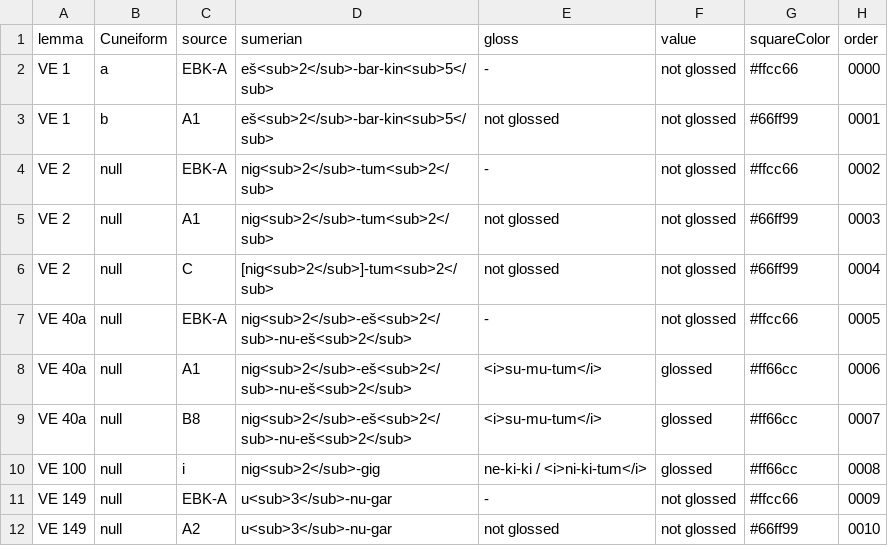
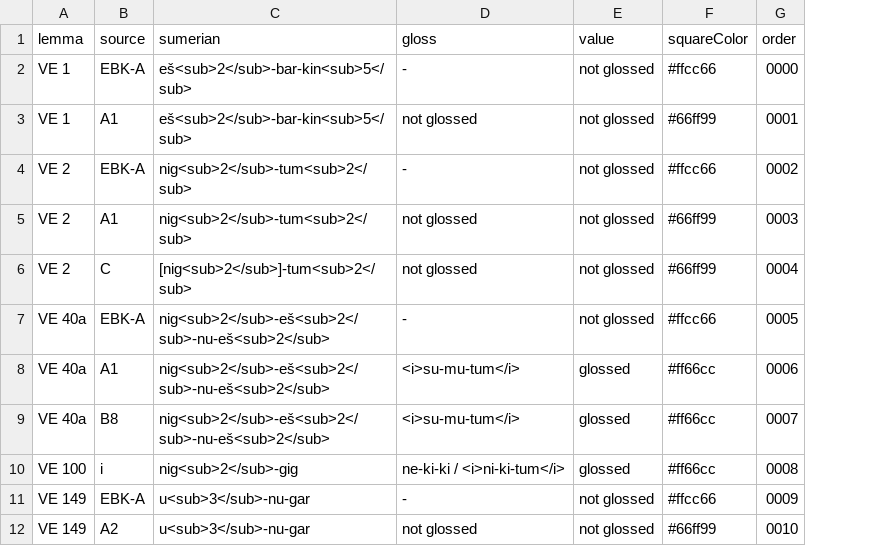
Before and after one commit to erica-scarpa/VE, a CSV file: assets/dataset.csv, drawn as a sheet; only a part is shown; the diff names each change by its address in the sheet, - before the commit and + after, or states it on an @@ line.

Commit message:
Remove cuneform unicode

```diff
--- a/assets/dataset.csv
+++ b/assets/dataset.csv
-column B (Cuneiform), rows 2-12: a | b | null | null | null | null | null | null | null | null | null
```
